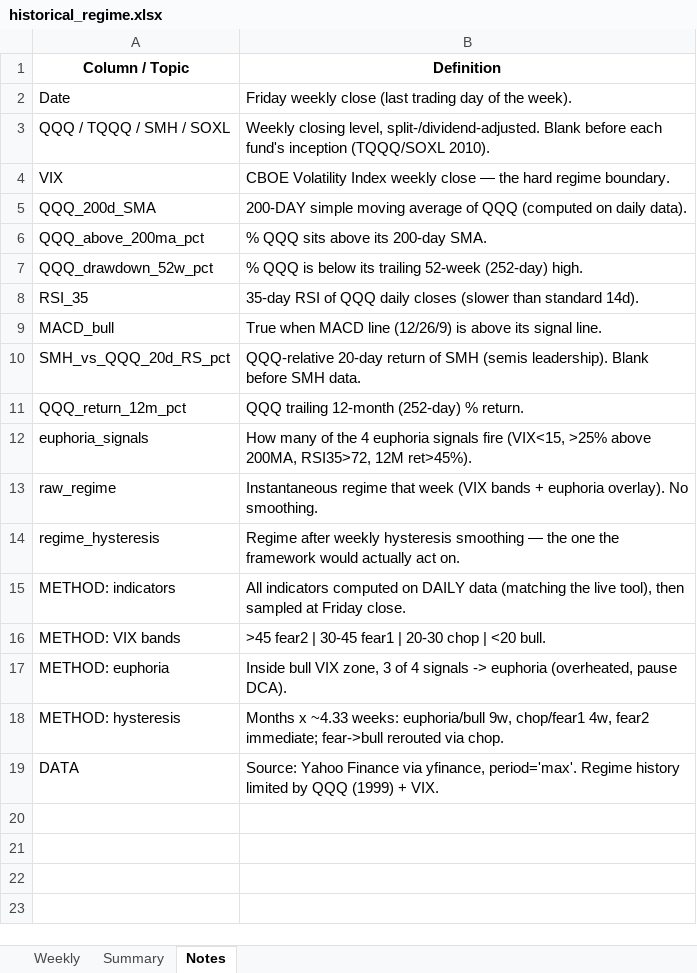
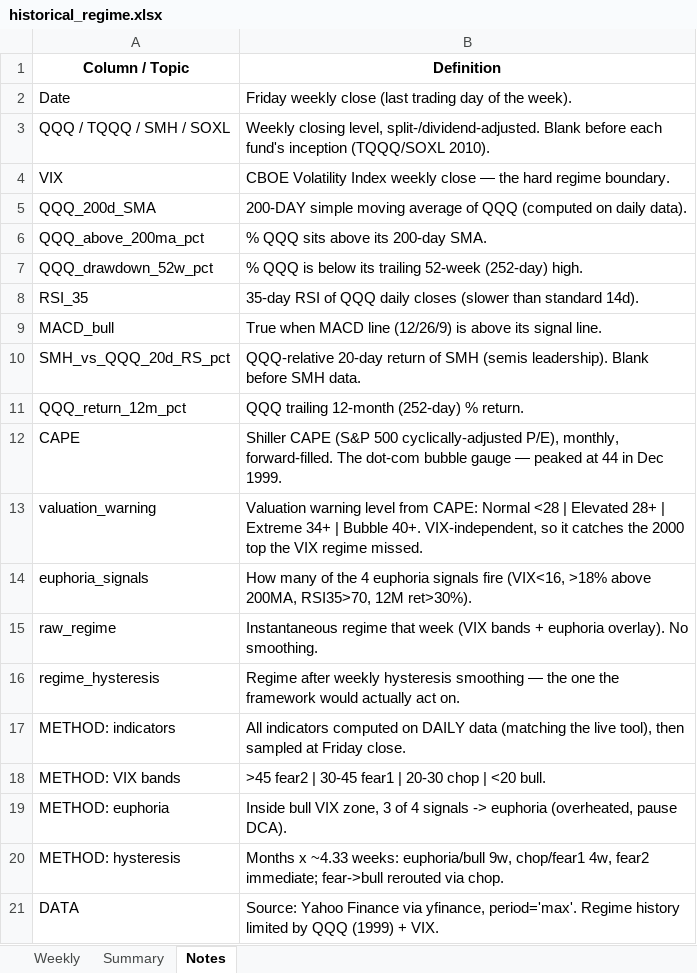
Before and after one commit to LY0101/dca-monitor, an Excel workbook: historical_regime.xlsx, sheet Notes, drawn as a sheet; values as stored, in another font and other column widths than the file's, no borders; addresses are those after the commit; the diff names each change by its address in the sheet, - before the commit and + after, or states it on an @@ line.

Commit message:
Sync historical regime script + data

```diff
--- a/historical_regime.xlsx (sheet Notes)
+++ b/historical_regime.xlsx (sheet Notes)
+row 12: CAPE | Shiller CAPE (S&P 500 cyclically-adjusted P/E), monthly, forward-filled. The dot-com bubble gauge — peaked at 44 in Dec 1999.
+row 13: valuation_warning | Valuation warning level from CAPE: Normal <28 | Elevated 28+ | Extreme 34+ | Bubble 40+. VIX-independent, so it catches the 2000 top the VIX regime missed.
-B14 (Definition): …signals fire (VIX<15, >25% above 200MA, RSI35>72, 12M ret>45%).
+B14 (Definition): …signals fire (VIX<16, >18% above 200MA, RSI35>70, 12M ret>30%).
```
Also changed, not shown: sheet Weekly, 1 other file.
